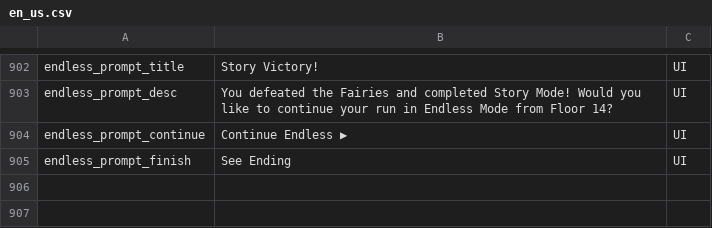
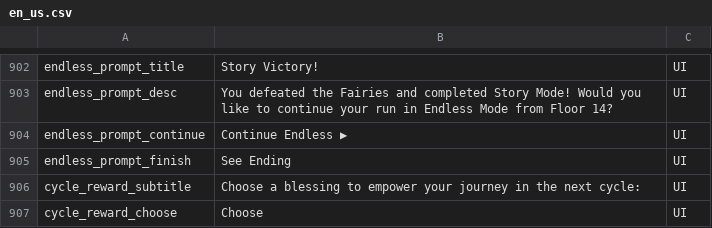
Before and after one commit to CDiangell-dei/game-mods-and-ports, a CSV file: games/MGE/extracted/data/en_us.csv, drawn as a sheet; only a part is shown, gaps mark what is left out.

```diff
--- a/games/MGE/extracted/data/en_us.csv
+++ b/games/MGE/extracted/data/en_us.csv
@@ -968 +968,3 @@ endless_prompt_continue,Continue Endless ▶,UI
 endless_prompt_finish,See Ending,UI
+cycle_reward_subtitle,Choose a blessing to empower your journey in the next cycle:,UI
+cycle_reward_choose,Choose,UI
```
Also changed, not shown: games/MGE/extracted/data/pt_br.csv, 7 other files.
